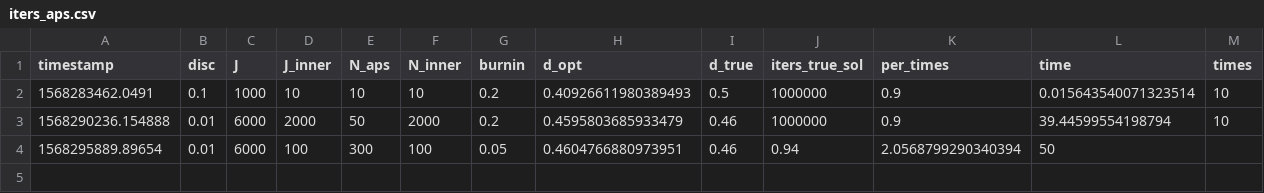
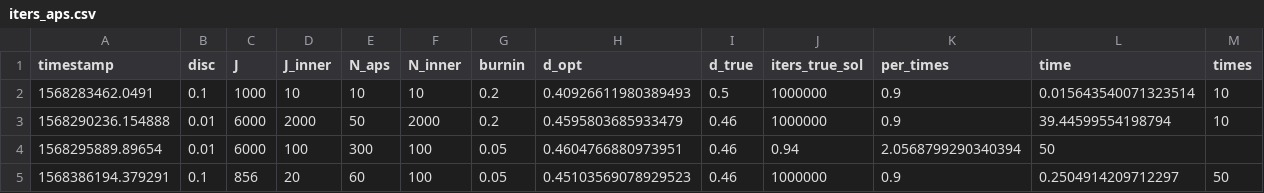
Before and after one commit to albertotb/aps, a CSV file: results/iters_aps.csv, drawn as a sheet.

Commit message:
add times prec 0.1 APS

```diff
--- a/results/iters_aps.csv
+++ b/results/iters_aps.csv
@@ -4 +4,2 @@ timestamp,disc,J,J_inner,N_aps,N_inner,burnin,d_opt,d_true,iters_true_sol,per_ti
 1568295889.89654,0.01,6000,100,300,100,0.05,0.4604766880973951,0.46,0.94,2.0568799290340394,50
+1568386194.379291,0.1,856,20,60,100,0.05,0.45103569078929523,0.46,1000000,0.9,0.2504914209712297,50
```
Also changed, not shown: 3 other files.
